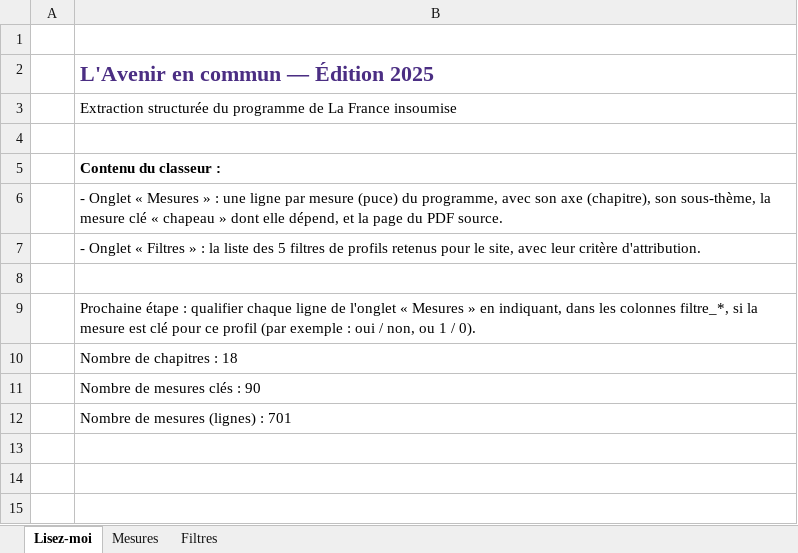
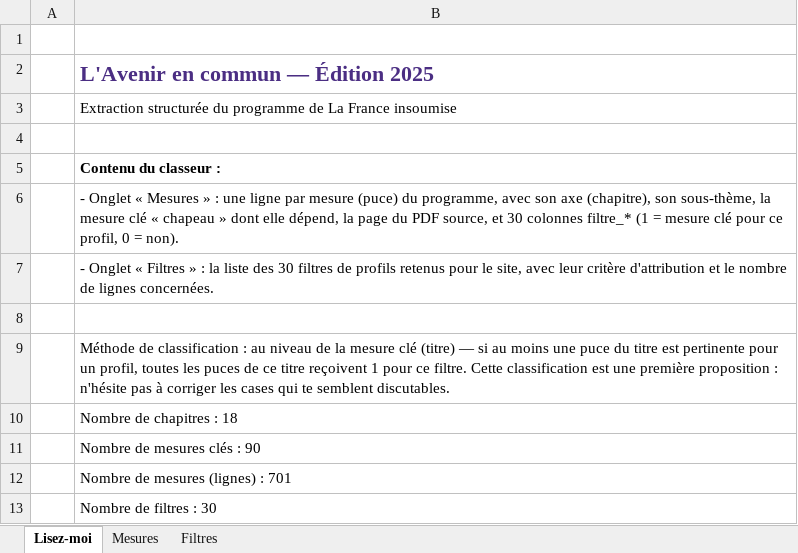
Before and after one commit to Dratui/aec-cibles, an Excel workbook: avenir_en_commun_mesures.xlsx, sheet Lisez-moi, drawn as a sheet; values as stored, in another font and other column widths than the file's, no borders; the diff names each change by its address in the sheet, - before the commit and + after, or states it on an @@ line.

Commit message:
Remplacement des 5 filtres par 30 profils de population

```diff
--- a/avenir_en_commun_mesures.xlsx (sheet Lisez-moi)
+++ b/avenir_en_commun_mesures.xlsx (sheet Lisez-moi)
-B6: …elle dépend, et la page du PDF source.
+B6: …elle dépend, la page du PDF source, et 30 colonnes filtre_* (1 = mesure clé pour ce profil, 0 = non).
-B7: …liste des 5 filtres de profils retenus pour le site, avec leur critère d'attribution.
+B7: …liste des 30 filtres de profils retenus pour le site, avec leur critère d'attribution et le nombre de lignes concernées.
-B9: Prochaine étape : qualifier chaque ligne de l'onglet « Mesures » en indiquant, dans les colonnes filtre_*, si la mesure est clé pour ce profil (par exemple : oui / non, ou 1 / 0).
+B9: Méthode de classification : au niveau de la mesure clé (titre) — si au moins une puce du titre est pertinente pour un profil, toutes les puces de ce titre reçoivent 1 pour ce filtre. Cette classification est une première proposition : n'hésite pas à corriger les cases qui te semblent discutables.
+row 13:  | Nombre de filtres : 30
```
Also changed, not shown: sheet Mesures, sheet Filtres, 3 other files.
